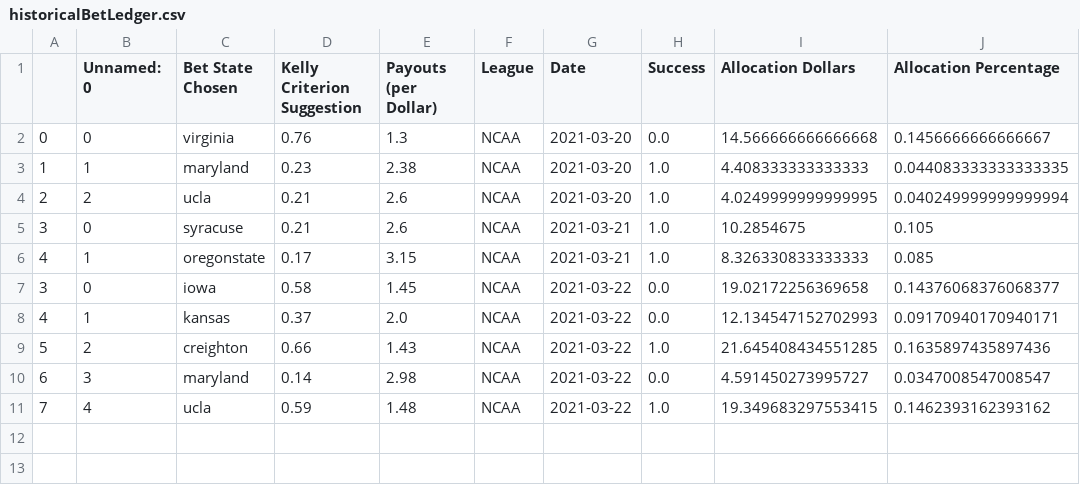
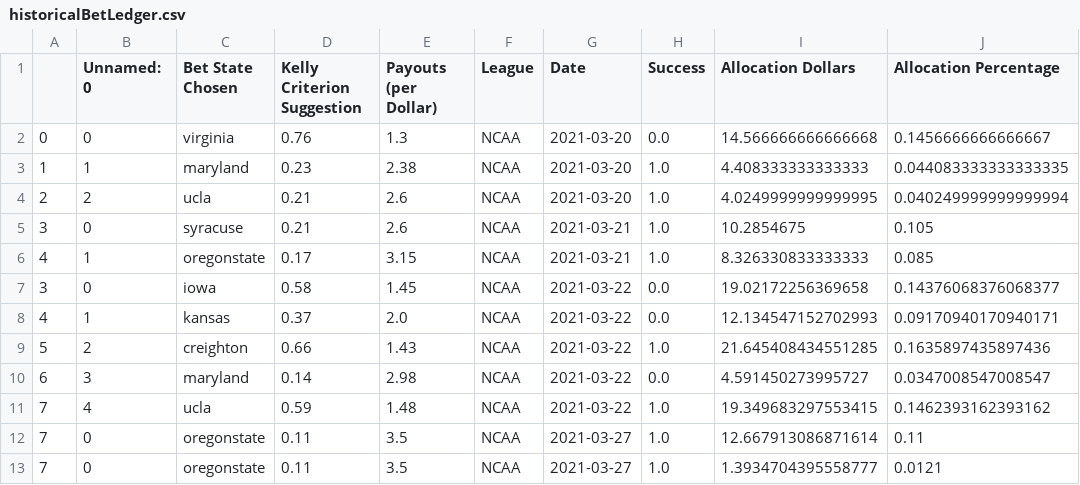
Before and after one commit to axz2000/sportsbook, a CSV file: marchMadness/historicalBetLedger.csv, drawn as a sheet.

```diff
--- a/marchMadness/historicalBetLedger.csv
+++ b/marchMadness/historicalBetLedger.csv
@@ -11 +11,3 @@
 7,4,ucla,0.59,1.48,NCAA,2021-03-22,1.0,19.349683297553415,0.1462393162393162
+7,0,oregonstate,0.11,3.5,NCAA,2021-03-27,1.0,12.667913086871614,0.11
+7,0,oregonstate,0.11,3.5,NCAA,2021-03-27,1.0,1.3934704395558777,0.0121
```
Also changed, not shown: marchMadness/masterDaily.csv, 4 other files.
